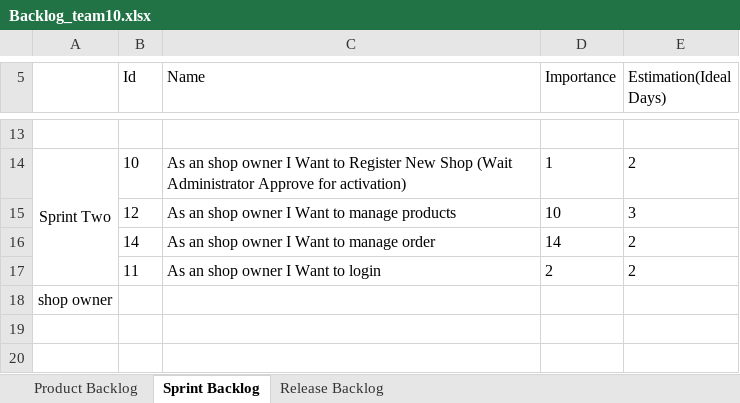
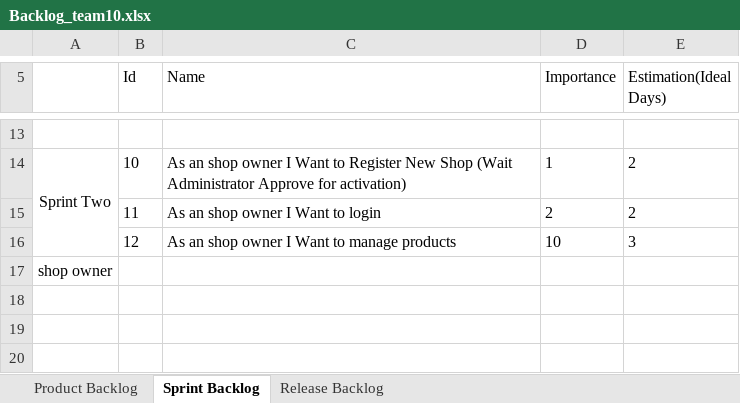
Before and after one commit to ArchibaldOS/ParkNShop, an Excel workbook: Backlog/Backlog_team10.xlsx, sheet Sprint Backlog, drawn as a sheet; only a part is shown, gaps mark what is left out; values as stored, in another font and other column widths than the file's, no borders; charts and pictures not drawn; removed rows and columns are numbered as before the commit, all else as after; the diff covers the shown part only; the diff names each change by its address in the sheet, - before the commit and + after, or states it on an @@ line.

```diff
--- a/Backlog/Backlog_team10.xlsx (sheet Sprint Backlog)
+++ b/Backlog/Backlog_team10.xlsx (sheet Sprint Backlog)
@@ row 17 moved to row 15: 11 @@
-row 16:  | 14 | As an shop owner I Want to manage order | 14 | 2
+row 18: (empty)
```
Also changed, not shown: 16 added rows, 2 removed rows, 2 moved rows, 1 edited cell and merged cells elsewhere in this sheet, sheet Release Backlog, charts or pictures, 3 other files.
